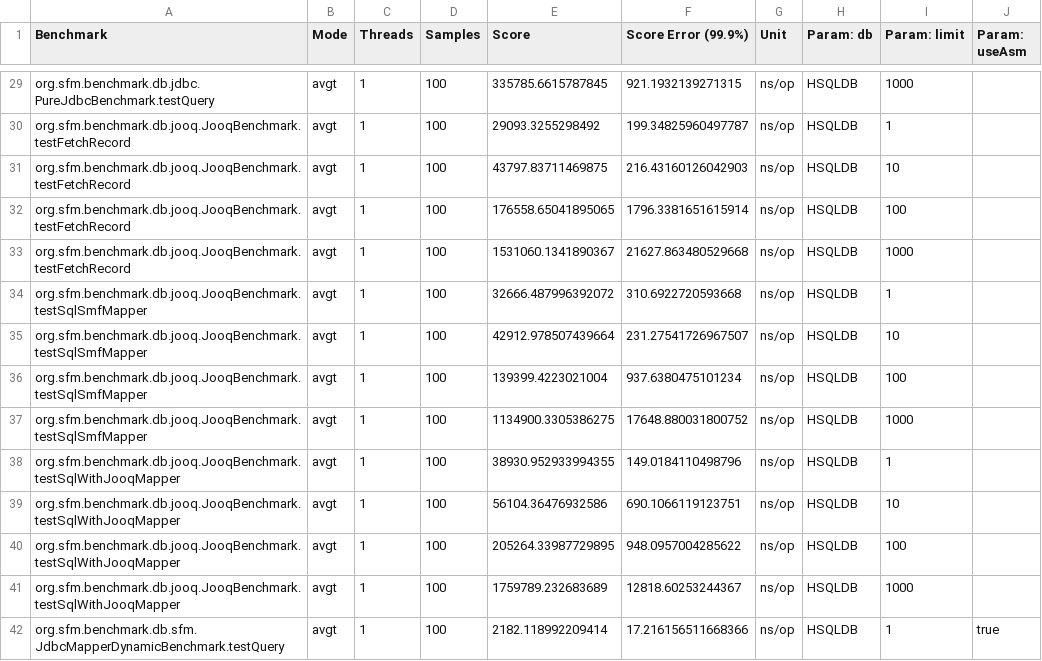
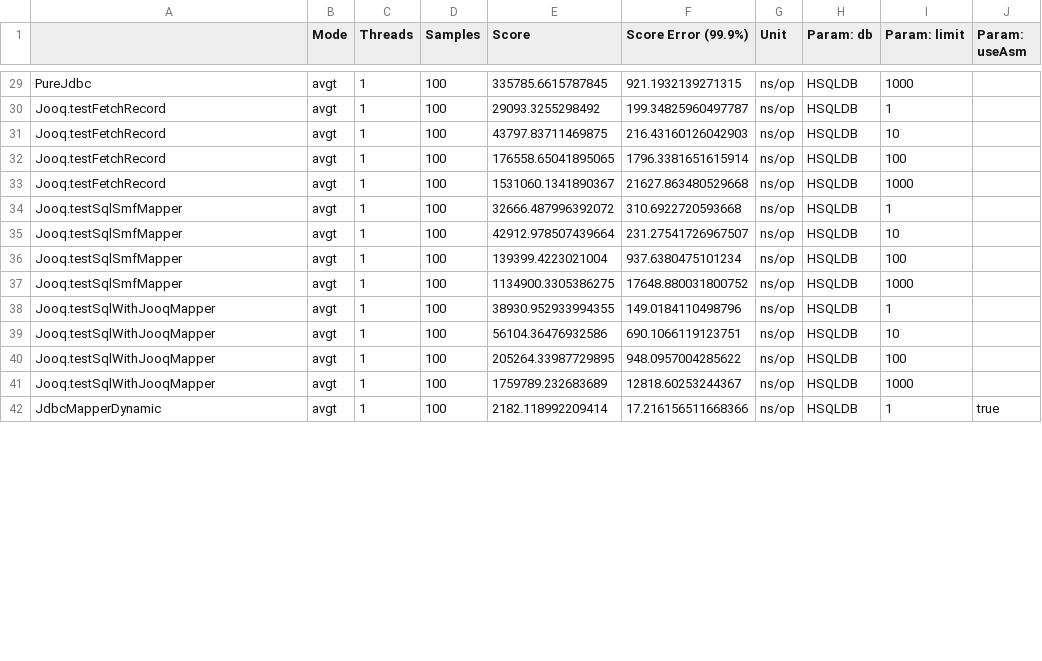
Before and after one commit to arnaudroger/orm-benchmark, a CSV file: src/main/results/data/jmh/20141122_194512_java7_1hsqldb.csv, drawn as a sheet; only a part is shown, gaps mark what is left out; the diff covers the shown part only.

```diff
--- a/src/main/results/data/jmh/20141122_194512_java7_1hsqldb.csv
+++ b/src/main/results/data/jmh/20141122_194512_java7_1hsqldb.csv
@@ -1 +1 @@
-"Benchmark","Mode","Threads","Samples","Score","Score Error (99.9%)","Unit","Param: db","Param: limit","Param: useAsm"
+"","Mode","Threads","Samples","Score","Score Error (99.9%)","Unit","Param: db","Param: limit","Param: useAsm"
@@ -29,14 +29,14 @@
-"org.sfm.benchmark.db.jdbc.PureJdbcBenchmark.testQuery","avgt",1,100,335785.6615787845,921.1932139271315,"ns/op","HSQLDB","1000",""
-"org.sfm.benchmark.db.jooq.JooqBenchmark.testFetchRecord","avgt",1,100,29093.3255298492,199.34825960497787,"ns/op","HSQLDB","1",""
-"org.sfm.benchmark.db.jooq.JooqBenchmark.testFetchRecord","avgt",1,100,43797.83711469875,216.43160126042903,"ns/op","HSQLDB","10",""
-"org.sfm.benchmark.db.jooq.JooqBenchmark.testFetchRecord","avgt",1,100,176558.65041895065,1796.3381651615914,"ns/op","HSQLDB","100",""
-"org.sfm.benchmark.db.jooq.JooqBenchmark.testFetchRecord","avgt",1,100,1531060.1341890367,21627.863480529668,"ns/op","HSQLDB","1000",""
-"org.sfm.benchmark.db.jooq.JooqBenchmark.testSqlSmfMapper","avgt",1,100,32666.487996392072,310.6922720593668,"ns/op","HSQLDB","1",""
-"org.sfm.benchmark.db.jooq.JooqBenchmark.testSqlSmfMapper","avgt",1,100,42912.978507439664,231.27541726967507,"ns/op","HSQLDB","10",""
-"org.sfm.benchmark.db.jooq.JooqBenchmark.testSqlSmfMapper","avgt",1,100,139399.4223021004,937.6380475101234,"ns/op","HSQLDB","100",""
-"org.sfm.benchmark.db.jooq.JooqBenchmark.testSqlSmfMapper","avgt",1,100,1134900.3305386275,17648.880031800752,"ns/op","HSQLDB","1000",""
-"org.sfm.benchmark.db.jooq.JooqBenchmark.testSqlWithJooqMapper","avgt",1,100,38930.952933994355,149.0184110498796,"ns/op","HSQLDB","1",""
-"org.sfm.benchmark.db.jooq.JooqBenchmark.testSqlWithJooqMapper","avgt",1,100,56104.36476932586,690.1066119123751,"ns/op","HSQLDB","10",""
-"org.sfm.benchmark.db.jooq.JooqBenchmark.testSqlWithJooqMapper","avgt",1,100,205264.33987729895,948.0957004285622,"ns/op","HSQLDB","100",""
-"org.sfm.benchmark.db.jooq.JooqBenchmark.testSqlWithJooqMapper","avgt",1,100,1759789.232683689,12818.60253244367,"ns/op","HSQLDB","1000",""
-"org.sfm.benchmark.db.sfm.JdbcMapperDynamicBenchmark.testQuery","avgt",1,100,2182.118992209414,17.216156511668366,"ns/op","HSQLDB","1","true"
+"PureJdbc","avgt",1,100,335785.6615787845,921.1932139271315,"ns/op","HSQLDB","1000",""
+"Jooq.testFetchRecord","avgt",1,100,29093.3255298492,199.34825960497787,"ns/op","HSQLDB","1",""
+"Jooq.testFetchRecord","avgt",1,100,43797.83711469875,216.43160126042903,"ns/op","HSQLDB","10",""
+"Jooq.testFetchRecord","avgt",1,100,176558.65041895065,1796.3381651615914,"ns/op","HSQLDB","100",""
+"Jooq.testFetchRecord","avgt",1,100,1531060.1341890367,21627.863480529668,"ns/op","HSQLDB","1000",""
+"Jooq.testSqlSmfMapper","avgt",1,100,32666.487996392072,310.6922720593668,"ns/op","HSQLDB","1",""
+"Jooq.testSqlSmfMapper","avgt",1,100,42912.978507439664,231.27541726967507,"ns/op","HSQLDB","10",""
+"Jooq.testSqlSmfMapper","avgt",1,100,139399.4223021004,937.6380475101234,"ns/op","HSQLDB","100",""
+"Jooq.testSqlSmfMapper","avgt",1,100,1134900.3305386275,17648.880031800752,"ns/op","HSQLDB","1000",""
+"Jooq.testSqlWithJooqMapper","avgt",1,100,38930.952933994355,149.0184110498796,"ns/op","HSQLDB","1",""
+"Jooq.testSqlWithJooqMapper","avgt",1,100,56104.36476932586,690.1066119123751,"ns/op","HSQLDB","10",""
+"Jooq.testSqlWithJooqMapper","avgt",1,100,205264.33987729895,948.0957004285622,"ns/op","HSQLDB","100",""
+"Jooq.testSqlWithJooqMapper","avgt",1,100,1759789.232683689,12818.60253244367,"ns/op","HSQLDB","1000",""
+"JdbcMapperDynamic","avgt",1,100,2182.118992209414,17.216156511668366,"ns/op","HSQLDB","1","true"
```
Also changed, not shown: 54 edited cells elsewhere in this file, 2 other files.
